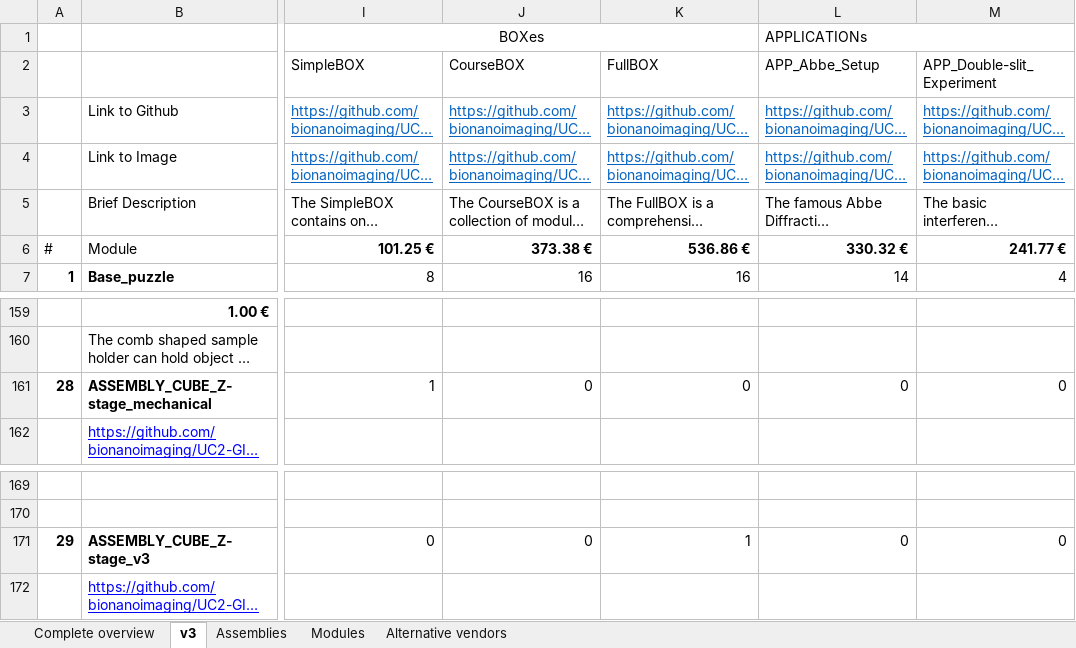
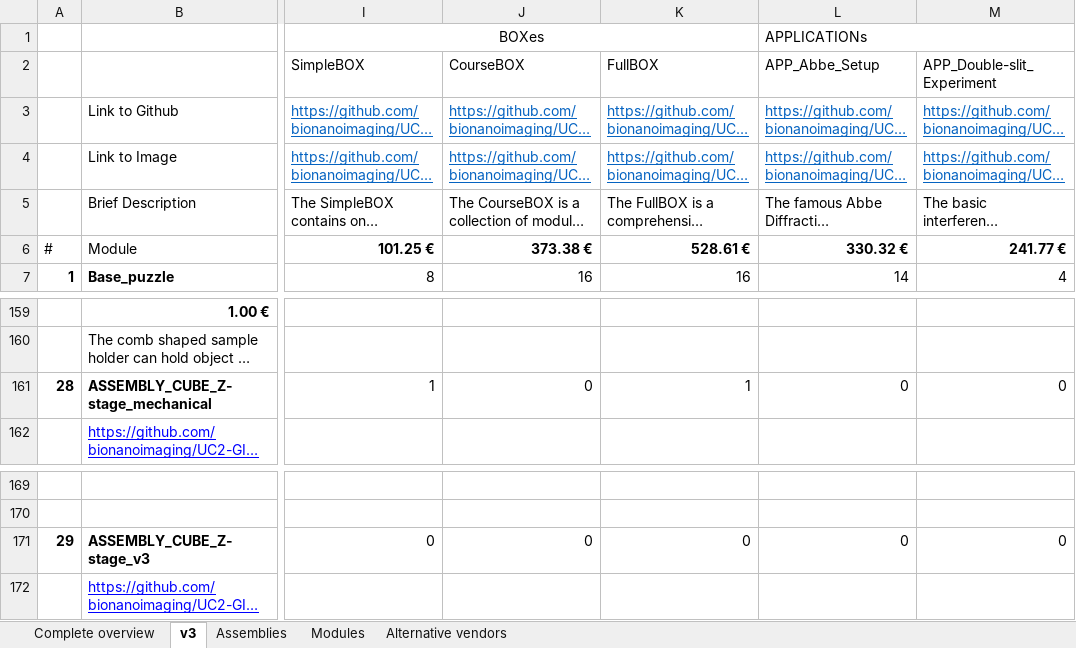
Before and after one commit to openUC2/UC2-GIT, an Excel workbook: DOCUMENTS/UC2-Configurator/UC2_ReadyToUse_Boxes_Modules_Parts.xlsx, sheet v3, drawn as a sheet; only a part is shown, gaps mark what is left out; long unchanged cells end in …; values as stored, in another font and other column widths than the file's, no borders; the diff names each change by its address in the sheet, - before the commit and + after, or states it on an @@ line.

Commit message:
Configurator excel sheet finished

```diff
--- a/DOCUMENTS/UC2-Configurator/UC2_ReadyToUse_Boxes_Modules_Parts.xlsx (sheet v3)
+++ b/DOCUMENTS/UC2-Configurator/UC2_ReadyToUse_Boxes_Modules_Parts.xlsx (sheet v3)
-K6 (FullBOX): 536.86 €
+K6 (FullBOX): 528.61 €
-K161 (FullBOX): 0
+K161 (FullBOX): 1
-K171 (FullBOX): 1
+K171 (FullBOX): 0
```
